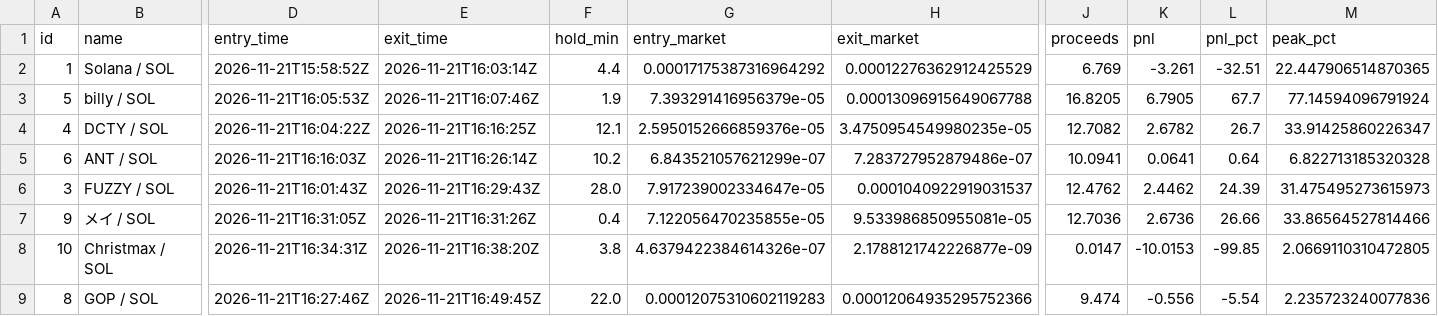
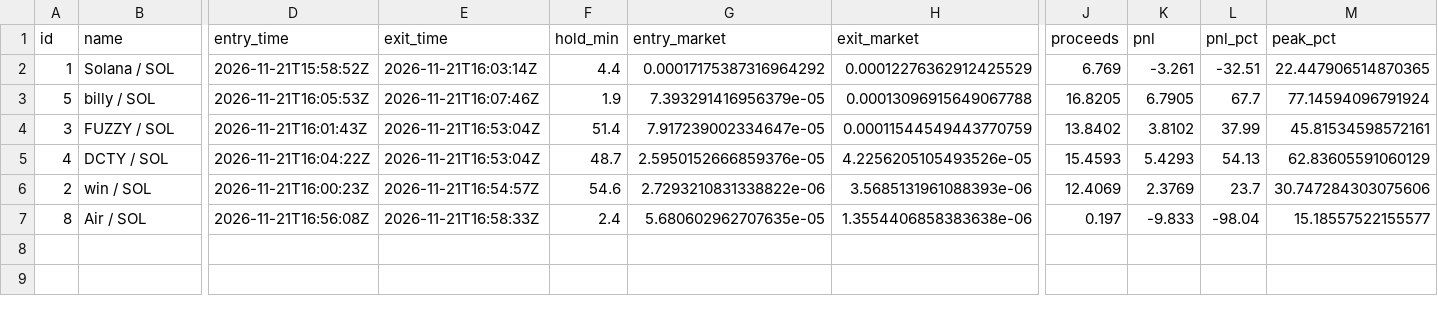
Before and after one commit to pigadasdimitris-alt/meme-paper-bot, a CSV file: docs/trades.csv, drawn as a sheet; only a part is shown, gaps mark what is left out; removed rows and columns are numbered as before the commit, all else as after; rows hold the shown columns only; the diff covers the shown part only; the diff names each change by its address in the sheet, - before the commit and + after, or states it on an @@ line.

```diff
--- a/docs/trades.csv
+++ b/docs/trades.csv
-row 4: 4 | DCTY / SOL | 2026-11-21T16:04:22Z | 2026-11-21T16:16:25Z | 12.1 | 2.5950152666859376e-05 | 3.4750954549980235e-05 | 12.7082 | 2.6782 | 26.7 | 33.91425860226347
-row 5: 6 | ANT / SOL | 2026-11-21T16:16:03Z | 2026-11-21T16:26:14Z | 10.2 | 6.843521057621299e-07 | 7.283727952879486e-07 | 10.0941 | 0.0641 | 0.64 | 6.822713185320328
-E4 (exit_time): 2026-11-21T16:29:43Z
+E4 (exit_time): 2026-11-21T16:53:04Z
-F4 (hold_min): 28.0
+F4 (hold_min): 51.4
-H4 (exit_market): 0.0001040922919031537
+H4 (exit_market): 0.00011544549443770759
-J4 (proceeds): 12.4762
+J4 (proceeds): 13.8402
-K4 (pnl): 2.4462
+K4 (pnl): 3.8102
-L4 (pnl_pct): 24.39
+L4 (pnl_pct): 37.99
-M4 (peak_pct): 31.475495273615973
+M4 (peak_pct): 45.81534598572161
-row 7: 9 | メイ / SOL | 2026-11-21T16:31:05Z | 2026-11-21T16:31:26Z | 0.4 | 7.122056470235855e-05 | 9.533986850955081e-05 | 12.7036 | 2.6736 | 26.66 | 33.86564527814466
-row 8: 10 | Christmax / SOL | 2026-11-21T16:34:31Z | 2026-11-21T16:38:20Z | 3.8 | 4.6379422384614326e-07 | 2.1788121742226877e-09 | 0.0147 | -10.0153 | -99.85 | 2.0669110310472805
+row 5: 4 | DCTY / SOL | 2026-11-21T16:04:22Z | 2026-11-21T16:53:04Z | 48.7 | 2.5950152666859376e-05 | 4.2256205105493526e-05 | 15.4593 | 5.4293 | 54.13 | 62.83605591060129
+row 6: 2 | win / SOL | 2026-11-21T16:00:23Z | 2026-11-21T16:54:57Z | 54.6 | 2.7293210831338822e-06 | 3.5685131961088393e-06 | 12.4069 | 2.3769 | 23.7 | 30.747284303075606
-B7 (name): GOP / SOL
+B7 (name): Air / SOL
-D7 (entry_time): 2026-11-21T16:27:46Z
+D7 (entry_time): 2026-11-21T16:56:08Z
-E7 (exit_time): 2026-11-21T16:49:45Z
+E7 (exit_time): 2026-11-21T16:58:33Z
-F7 (hold_min): 22.0
+F7 (hold_min): 2.4
-G7 (entry_market): 0.00012075310602119283
+G7 (entry_market): 5.680602962707635e-05
-H7 (exit_market): 0.00012064935295752366
+H7 (exit_market): 1.3554406858383638e-06
-J7 (proceeds): 9.474
+J7 (proceeds): 0.197
-K7 (pnl): -0.556
+K7 (pnl): -9.833
-L7 (pnl_pct): -5.54
+L7 (pnl_pct): -98.04
-M7 (peak_pct): 2.235723240077836
+M7 (peak_pct): 15.18557522155577
```
Also changed, not shown: 3 edited cells elsewhere in this file, 2 other files.
